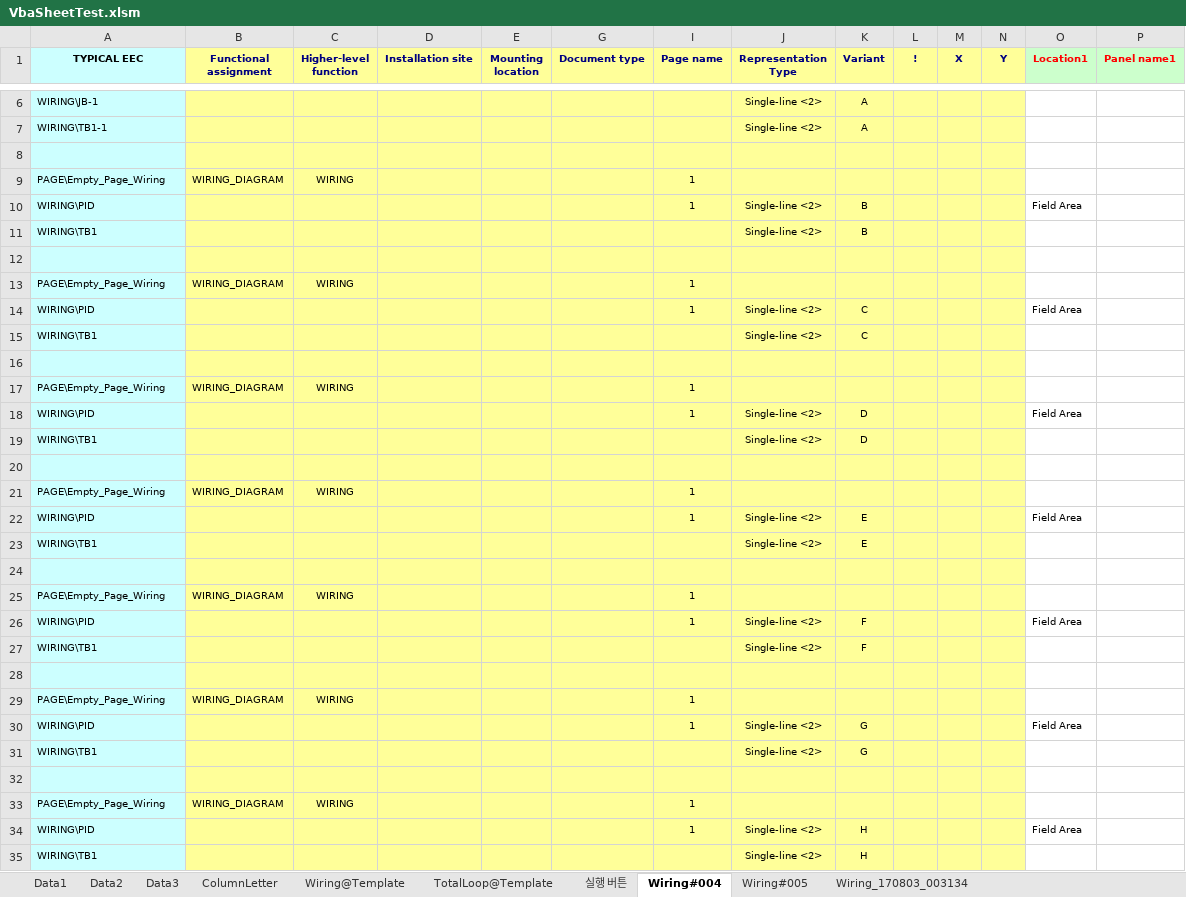
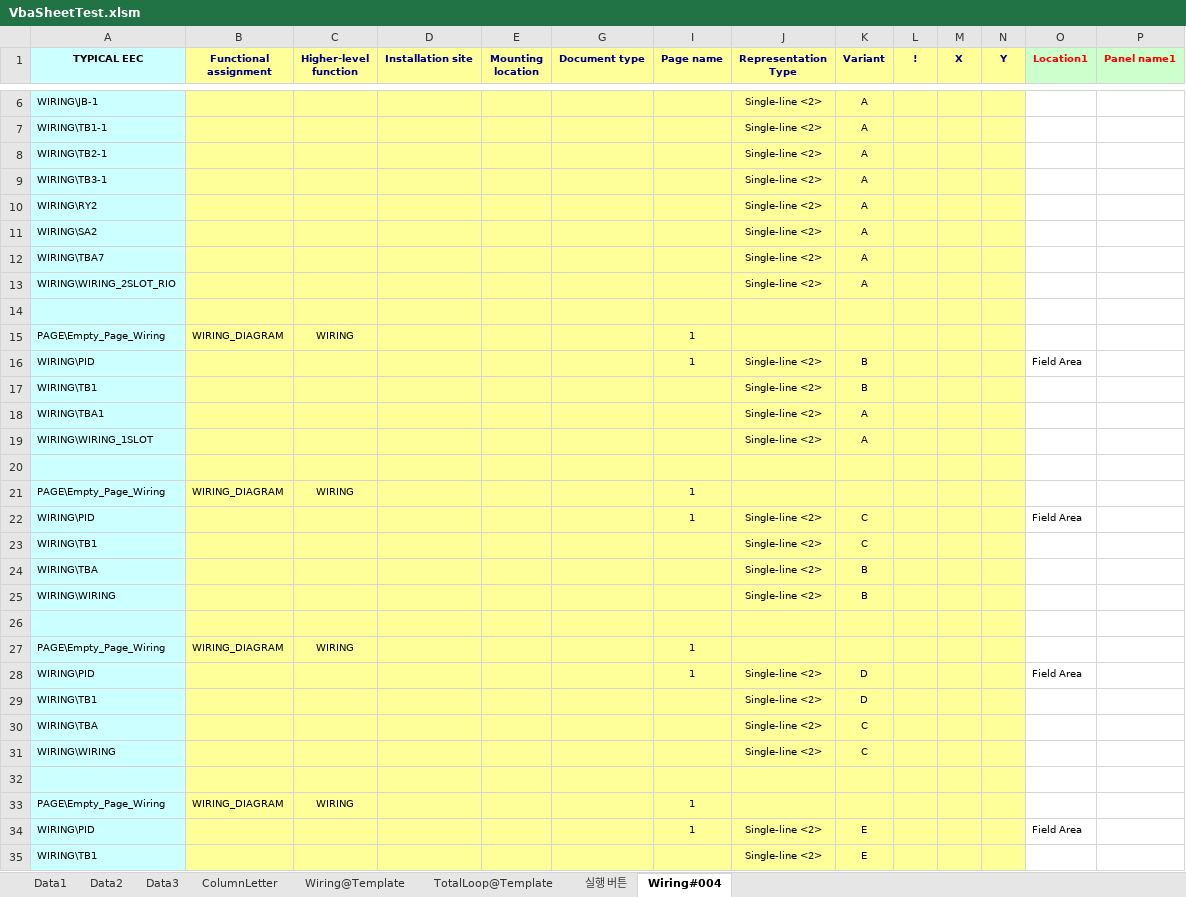
Before and after one commit to HarryPaek/CodeSnippet, an Excel workbook: Excel/VbaSheetTest.xlsm, sheet Wiring#004, drawn as a sheet; only a part is shown, gaps mark what is left out; the shorter side is filled out with more unchanged rows; values as stored, in another font and other column widths than the file's, no borders; charts and pictures not drawn; rows hold the shown columns only; the diff covers the shown part only; the diff names each change by its address in the sheet, - before the commit and + after, or states it on an @@ line.

```diff
--- a/Excel/VbaSheetTest.xlsm (sheet Wiring#004)
+++ b/Excel/VbaSheetTest.xlsm (sheet Wiring#004)
-sheet tab: Wiring#005
-sheet tab: Wiring_170803_003134
+row 8: WIRING\TB2-1 |  |  |  |  |  |  | Single-line <2> | A
+row 9: WIRING\TB3-1 |  |  |  |  |  |  | Single-line <2> | A
+row 10: WIRING\RY2 |  |  |  |  |  |  | Single-line <2> | A
+row 11: WIRING\SA2 |  |  |  |  |  |  | Single-line <2> | A
+row 12: WIRING\TBA7 |  |  |  |  |  |  | Single-line <2> | A
+row 13: WIRING\WIRING_2SLOT_RIO |  |  |  |  |  |  | Single-line <2> | A
+row 18: WIRING\TBA1 |  |  |  |  |  |  | Single-line <2> | A
+row 19: WIRING\WIRING_1SLOT |  |  |  |  |  |  | Single-line <2> | A
+row 24: WIRING\TBA |  |  |  |  |  |  | Single-line <2> | B
+row 25: WIRING\WIRING |  |  |  |  |  |  | Single-line <2> | B
+row 30: WIRING\TBA |  |  |  |  |  |  | Single-line <2> | C
+row 31: WIRING\WIRING |  |  |  |  |  |  | Single-line <2> | C
```
Also changed, not shown: 298 added rows elsewhere in this sheet, charts or pictures.
